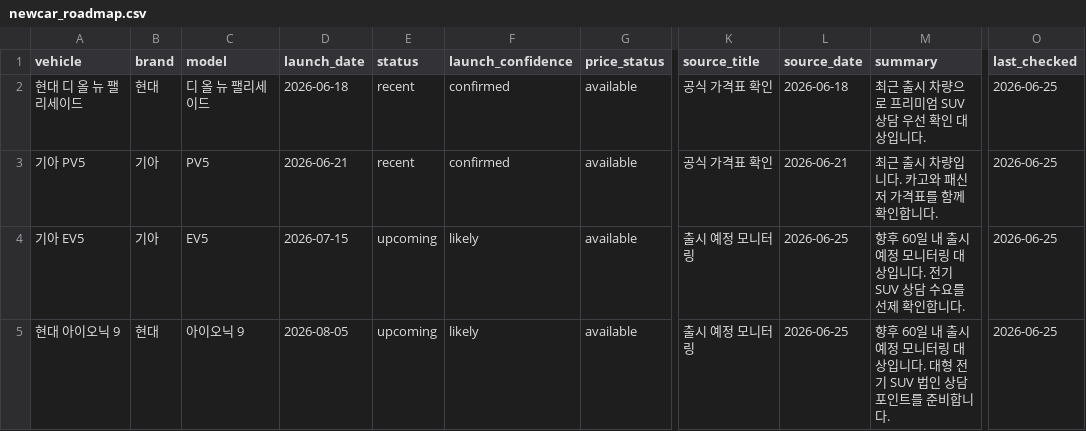
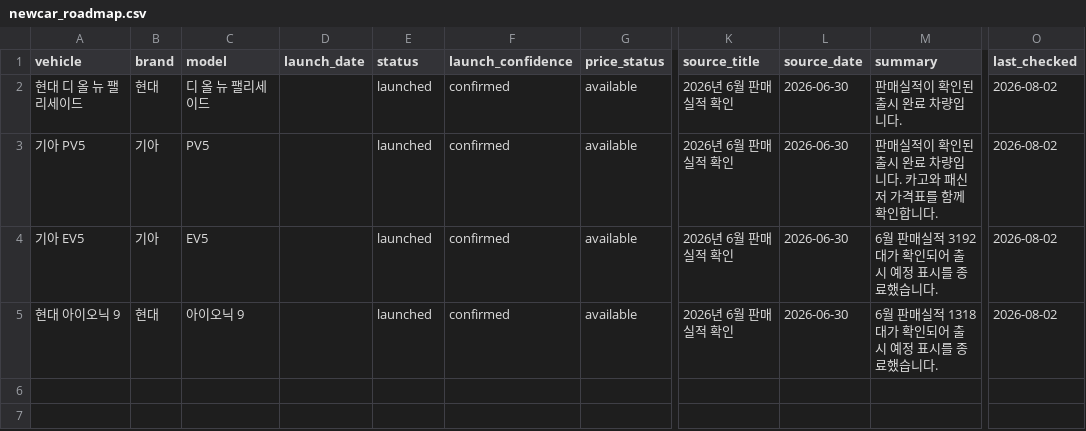
Before and after one commit to talgpro1-art/youngman-helper, a CSV file: data/newcar_roadmap.csv, drawn as a sheet; only a part is shown, gaps mark what is left out; the diff names each change by its address in the sheet, - before the commit and + after, or states it on an @@ line.

Commit message:
Correct completed new-car roadmap items

```diff
--- a/data/newcar_roadmap.csv
+++ b/data/newcar_roadmap.csv
-D2 (launch_date): 2026-06-18
+D2 (launch_date): (empty)
-E2:E3 (status): recent
+E2:E3 (status): launched
-K2:K3 (source_title): 공식 가격표 확인
+K2:K3 (source_title): 2026년 6월 판매실적 확인
-L2 (source_date): 2026-06-18
+L2 (source_date): 2026-06-30
-M2 (summary): 최근 출시 차량으로 프리미엄 SUV 상담 우선 확인 대상입니다.
+M2 (summary): 판매실적이 확인된 출시 완료 차량입니다.
-O2:O5 (last_checked): 2026-06-25
+O2:O5 (last_checked): 2026-08-02
-D3 (launch_date): 2026-06-21
+D3 (launch_date): (empty)
-L3 (source_date): 2026-06-21
+L3 (source_date): 2026-06-30
-M3 (summary): 최근 출시 차량입니다. 카고와 패신저 가격표를 함께 확인합니다.
+M3 (summary): 판매실적이 확인된 출시 완료 차량입니다. 카고와 패신저 가격표를 함께 확인합니다.
-D4 (launch_date): 2026-07-15
+D4 (launch_date): (empty)
-E4:E5 (status): upcoming
+E4:E5 (status): launched
-F4:F5 (launch_confidence): likely
+F4:F5 (launch_confidence): confirmed
-K4:K5 (source_title): 출시 예정 모니터링
+K4:K5 (source_title): 2026년 6월 판매실적 확인
-L4:L5 (source_date): 2026-06-25
+L4:L5 (source_date): 2026-06-30
-M4 (summary): 향후 60일 내 출시 예정 모니터링 대상입니다. 전기 SUV 상담 수요를 선제 확인합니다.
+M4 (summary): 6월 판매실적 3192대가 확인되어 출시 예정 표시를 종료했습니다.
-D5 (launch_date): 2026-08-05
+D5 (launch_date): (empty)
-M5 (summary): 향후 60일 내 출시 예정 모니터링 대상입니다. 대형 전기 SUV 법인 상담 포인트를 준비합니다.
+M5 (summary): 6월 판매실적 1318대가 확인되어 출시 예정 표시를 종료했습니다.
```
